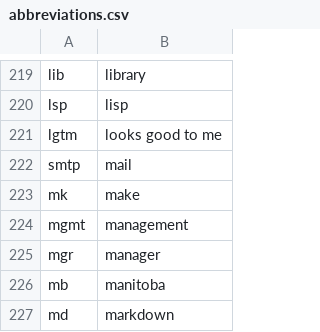
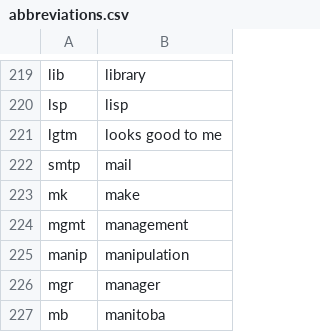
Before and after one commit to NonsenseRemedy/community, a CSV file: settings/abbreviations.csv, drawn as a sheet; only a part is shown, gaps mark what is left out; the shorter side is filled out with more unchanged rows; the diff names each change by its address in the sheet, - before the commit and + after, or states it on an @@ line.

Commit message:
more updates to homophones, vocabulary, abbreviations

```diff
--- a/settings/abbreviations.csv
+++ b/settings/abbreviations.csv
+row 225: manip | manipulation
```
Also changed, not shown: core/homophones/homophones.csv, 1 other file.
